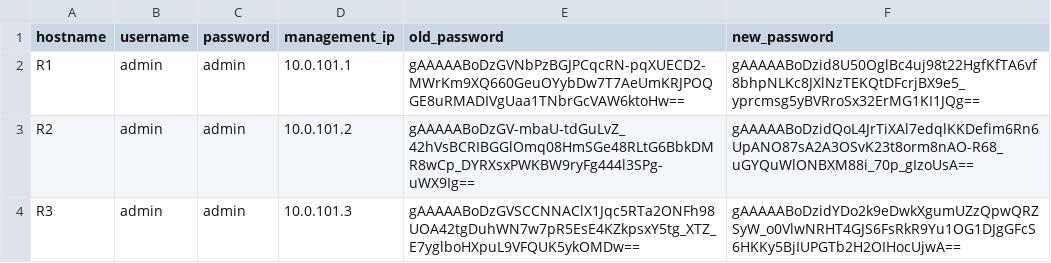
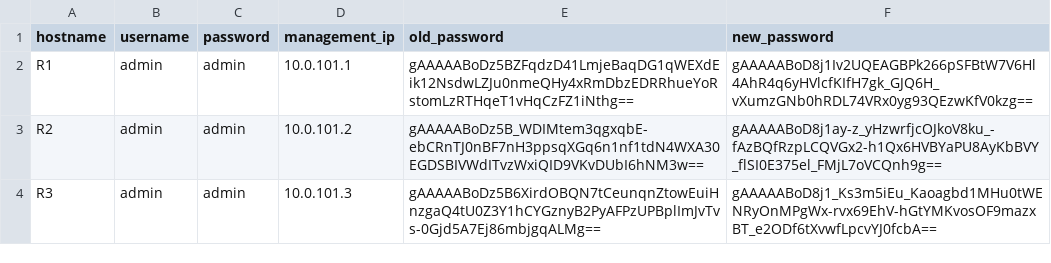
Before and after one commit to CUBoulder-Ashwin/NAutoHUB, a CSV file: NSOT/IPAM/hosts.csv, drawn as a sheet.

```diff
--- a/NSOT/IPAM/hosts.csv
+++ b/NSOT/IPAM/hosts.csv
@@ -1,4 +1,4 @@
 hostname,username,password,management_ip,old_password,new_password
-R1,admin,admin,10.0.101.1,gAAAAABoDzGVNbPzBGJPCqcRN-pqXUECD2-MWrKm9XQ660GeuOYybDw7T7AeUmKRJPOQGE8uRMADIVgUaa1TNbrGcVAW6ktoHw==,gAAAAABoDzid8U50OglBc4uj98t22HgfKfTA6vf8bhpNLKc8JXlNzTEKQtDFcrjBX9e5_yprcmsg5yBVRroSx32ErMG1KI1JQg==
-R2,admin,admin,10.0.101.2,gAAAAABoDzGV-mbaU-tdGuLvZ_42hVsBCRIBGGlOmq08HmSGe48RLtG6BbkDMR8wCp_DYRXsxPWKBW9ryFg444l3SPg-uWX9Ig==,gAAAAABoDzidQoL4JrTiXAl7edqlKKDefim6Rn6UpANO87sA2A3OSvK23t8orm8nAO-R68_uGYQuWlONBXM88i_70p_gIzoUsA==
-R3,admin,admin,10.0.101.3,gAAAAABoDzGVSCCNNAClX1Jqc5RTa2ONFh98UOA42tgDuhWN7w7pR5EsE4KZkpsxY5tg_XTZ_E7yglboHXpuL9VFQUK5ykOMDw==,gAAAAABoDzidYDo2k9eDwkXgumUZzQpwQRZSyW_o0VlwNRHT4GJS6FsRkR9Yu1OG1DJgGFcS6HKKy5BjIUPGTb2H2OIHocUjwA==
+R1,admin,admin,10.0.101.1,gAAAAABoDz5BZFqdzD41LmjeBaqDG1qWEXdEik12NsdwLZJu0nmeQHy4xRmDbzEDRRhueYoRstomLzRTHqeT1vHqCzFZ1iNthg==,gAAAAABoD8j1Iv2UQEAGBPk266pSFBtW7V6Hl4AhR4q6yHVlcfKIfH7gk_GJQ6H_vXumzGNb0hRDL74VRx0yg93QEzwKfV0kzg==
+R2,admin,admin,10.0.101.2,gAAAAABoDz5B_WDIMtem3qgxqbE-ebCRnTJ0nBF7nH3ppsqXGq6n1nf1tdN4WXA30EGDSBIVWdITvzWxiQID9VKvDUbI6hNM3w==,gAAAAABoD8j1ay-z_yHzwrfjcOJkoV8ku_-fAzBQfRzpLCQVGx2-h1Qx6HVBYaPU8AyKbBVY_flSI0E375el_FMjL7oVCQnh9g==
+R3,admin,admin,10.0.101.3,gAAAAABoDz5B6XirdOBQN7tCeunqnZtowEuiHnzgaQ4tU0Z3Y1hCYGznyB2PyAFPzUPBplImJvTvs-0Gjd5A7Ej86mbjgqALMg==,gAAAAABoD8j1_Ks3m5iEu_Kaoagbd1MHu0tWENRyOnMPgWx-rvx69EhV-hGtYMKvosOF9mazxBT_e2ODf6tXvwfLpcvYJ0fcbA==
```
Also changed, not shown: 1 other file.
